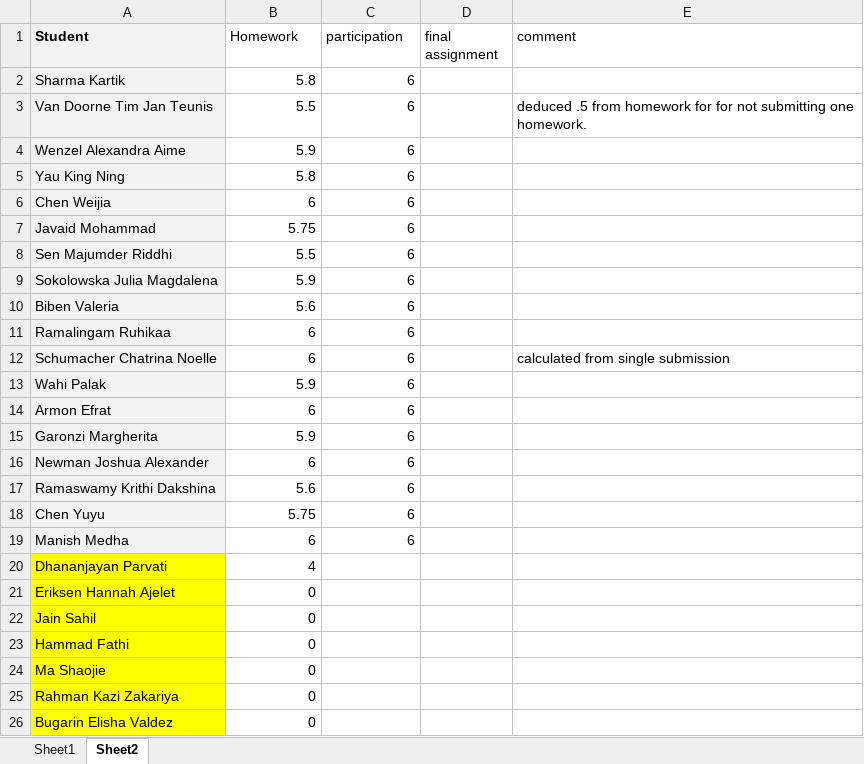
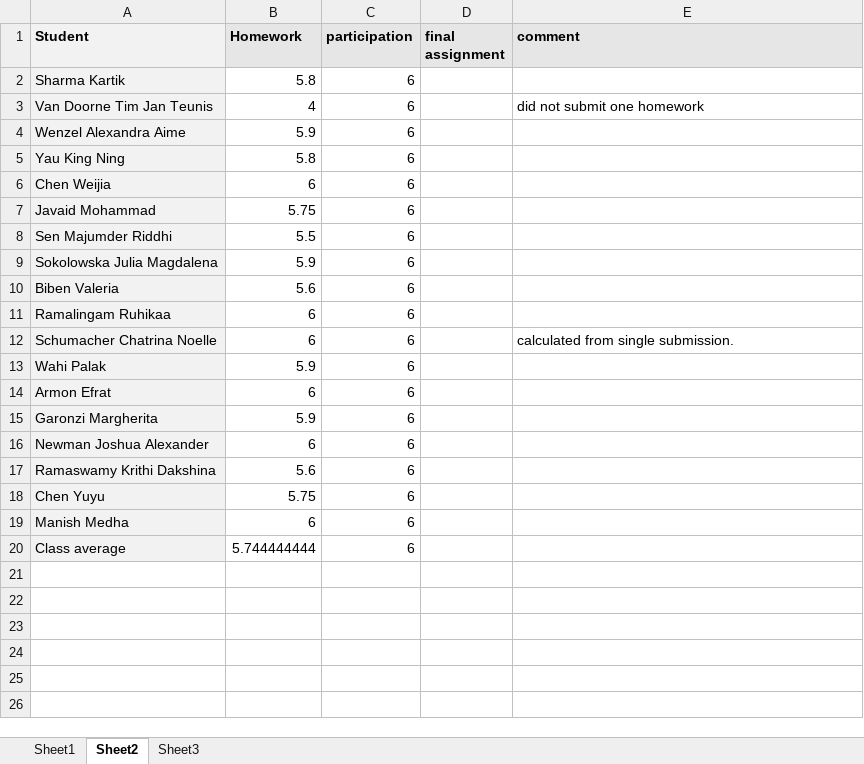
Before and after one commit to liviosilvamuller/Fundamentals-of-R, an Excel workbook: Others/assignments/assignments_sheet.xlsx, sheet Sheet2, drawn as a sheet; values as stored, in another font and other column widths than the file's, no borders; removed rows and columns are numbered as before the commit, all else as after; the diff names each change by its address in the sheet, - before the commit and + after, or states it on an @@ line.

Commit message:
pending

```diff
--- a/Others/assignments/assignments_sheet.xlsx (sheet Sheet2)
+++ b/Others/assignments/assignments_sheet.xlsx (sheet Sheet2)
+sheet tab: Sheet3
@@ B1:E1 fill: none → #E7E6E6, bold: off → on @@
-B3 (Homework): 5.5
+B3 (Homework): 4
-E3 (comment): deduced .5 from homework for for not submitting one homework.
+E3 (comment): did not submit one homework
-E12 (comment): calculated from single submission
+E12 (comment): calculated from single submission.
-row 20: Dhananjayan Parvati | 4
-row 21: Eriksen Hannah Ajelet | 0
-row 22: Jain Sahil | 0
-row 23: Hammad Fathi | 0
-row 24: Ma Shaojie | 0
-row 25: Rahman Kazi Zakariya | 0
-row 26: Bugarin Elisha Valdez | 0
+row 20: Class average | 5.744444444 | 6
```
